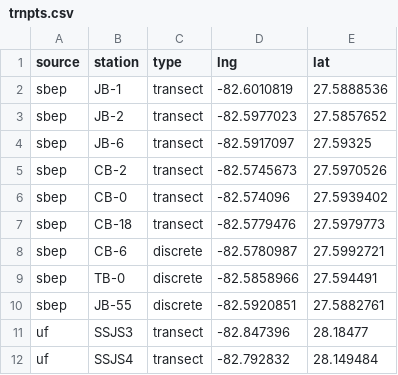
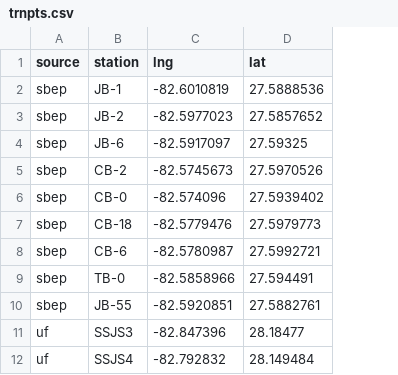
Before and after one commit to tbep-tech/piney-point-metadata, a CSV file: data-raw/trnpts.csv, drawn as a sheet; only a part is shown; the diff names each change by its address in the sheet, - before the commit and + after, or states it on an @@ line.

```diff
--- a/data-raw/trnpts.csv
+++ b/data-raw/trnpts.csv
-column C (type), rows 2-12: transect | transect | transect | transect | transect | transect | discrete | discrete | discrete | transect | transect
```
Also changed, not shown: data-raw/phypts.csv, 3 other files.
